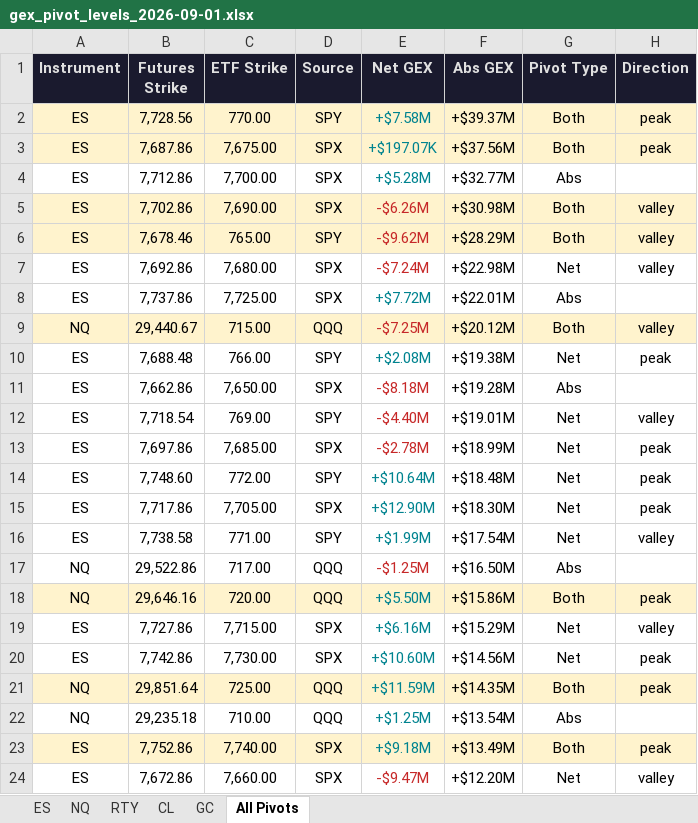
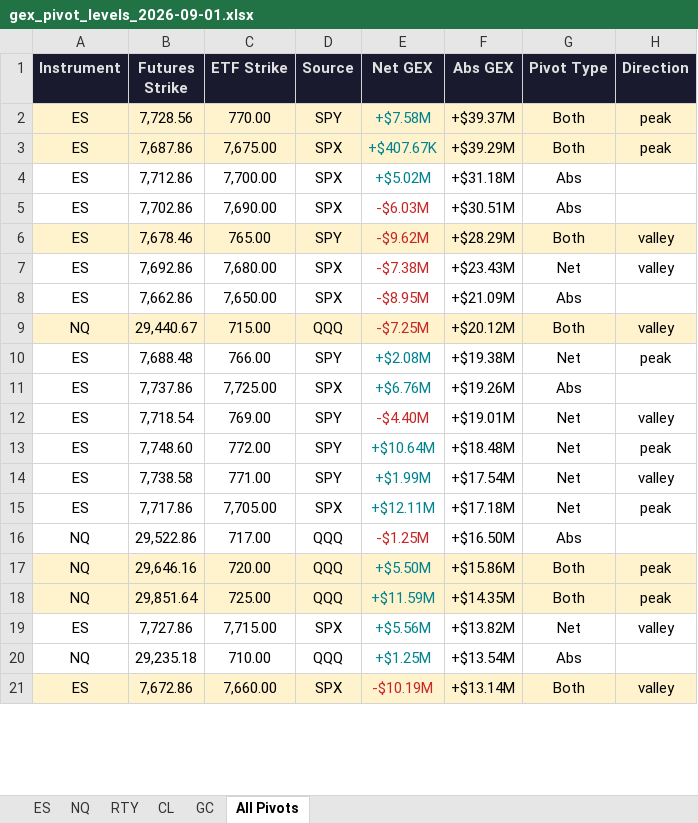
Before and after one commit to samidor/futures-levels, an Excel workbook: gex_pivot_levels_2026-09-01.xlsx, sheet All Pivots, drawn as a sheet; only a part is shown; values as stored, in another font and other column widths than the file's, no borders; removed rows and columns are numbered as before the commit, all else as after; the diff covers the shown part only; the diff names each change by its address in the sheet, - before the commit and + after, or states it on an @@ line.

```diff
--- a/gex_pivot_levels_2026-09-01.xlsx (sheet All Pivots)
+++ b/gex_pivot_levels_2026-09-01.xlsx (sheet All Pivots)
-E3 (Net GEX): +$197.07K
+E3 (Net GEX): +$407.67K
-F3 (Abs GEX): +$37.56M
+F3 (Abs GEX): +$39.29M
-E4 (Net GEX): +$5.28M
+E4 (Net GEX): +$5.02M
-F4 (Abs GEX): +$32.77M
+F4 (Abs GEX): +$31.18M
-A5:H5 fill: #FFF3CD
+A5:H5 fill: none
-E5 (Net GEX): -$6.26M
+E5 (Net GEX): -$6.03M
-F5 (Abs GEX): +$30.98M
+F5 (Abs GEX): +$30.51M
-G5 (Pivot Type): Both
+G5 (Pivot Type): Abs
-H5 (Direction): valley
+H5 (Direction): (empty)
-E7 (Net GEX): -$7.24M
+E7 (Net GEX): -$7.38M
-F7 (Abs GEX): +$22.98M
+F7 (Abs GEX): +$23.43M
-B8 (Futures Strike): 7,737.86
+B8 (Futures Strike): 7,662.86
-C8 (ETF Strike): 7,725.00
+C8 (ETF Strike): 7,650.00
-E8 (Net GEX): +$7.72M
+E8 (Net GEX): -$8.95M
-E8 text colour: #00838F
+E8 text colour: #C62828
-F8 (Abs GEX): +$22.01M
+F8 (Abs GEX): +$21.09M
-B11 (Futures Strike): 7,662.86
+B11 (Futures Strike): 7,737.86
-C11 (ETF Strike): 7,650.00
+C11 (ETF Strike): 7,725.00
-E11 (Net GEX): -$8.18M
+E11 (Net GEX): +$6.76M
-E11 text colour: #C62828
+E11 text colour: #00838F
-F11 (Abs GEX): +$19.28M
+F11 (Abs GEX): +$19.26M
-row 13: ES | 7,697.86 | 7,685.00 | SPX | -$2.78M | +$18.99M | Net | peak
-row 15: ES | 7,717.86 | 7,705.00 | SPX | +$12.90M | +$18.30M | Net | peak
+row 15: ES | 7,717.86 | 7,705.00 | SPX | +$12.11M | +$17.18M | Net | peak
-row 19: ES | 7,727.86 | 7,715.00 | SPX | +$6.16M | +$15.29M | Net | valley
-row 20: ES | 7,742.86 | 7,730.00 | SPX | +$10.60M | +$14.56M | Net | peak
+row 19: ES | 7,727.86 | 7,715.00 | SPX | +$5.56M | +$13.82M | Net | valley
-row 23: ES | 7,752.86 | 7,740.00 | SPX | +$9.18M | +$13.49M | Both | peak
-A21:H21 fill: none
+A21:H21 fill: #FFF3CD
-E21 (Net GEX): -$9.47M
+E21 (Net GEX): -$10.19M
-F21 (Abs GEX): +$12.20M
+F21 (Abs GEX): +$13.14M
-G21 (Pivot Type): Net
+G21 (Pivot Type): Both
```
Also changed, not shown: 5 added rows, 3 removed rows, 8 edited cells and cell formats elsewhere in this sheet, sheet ES, 23 other files.
